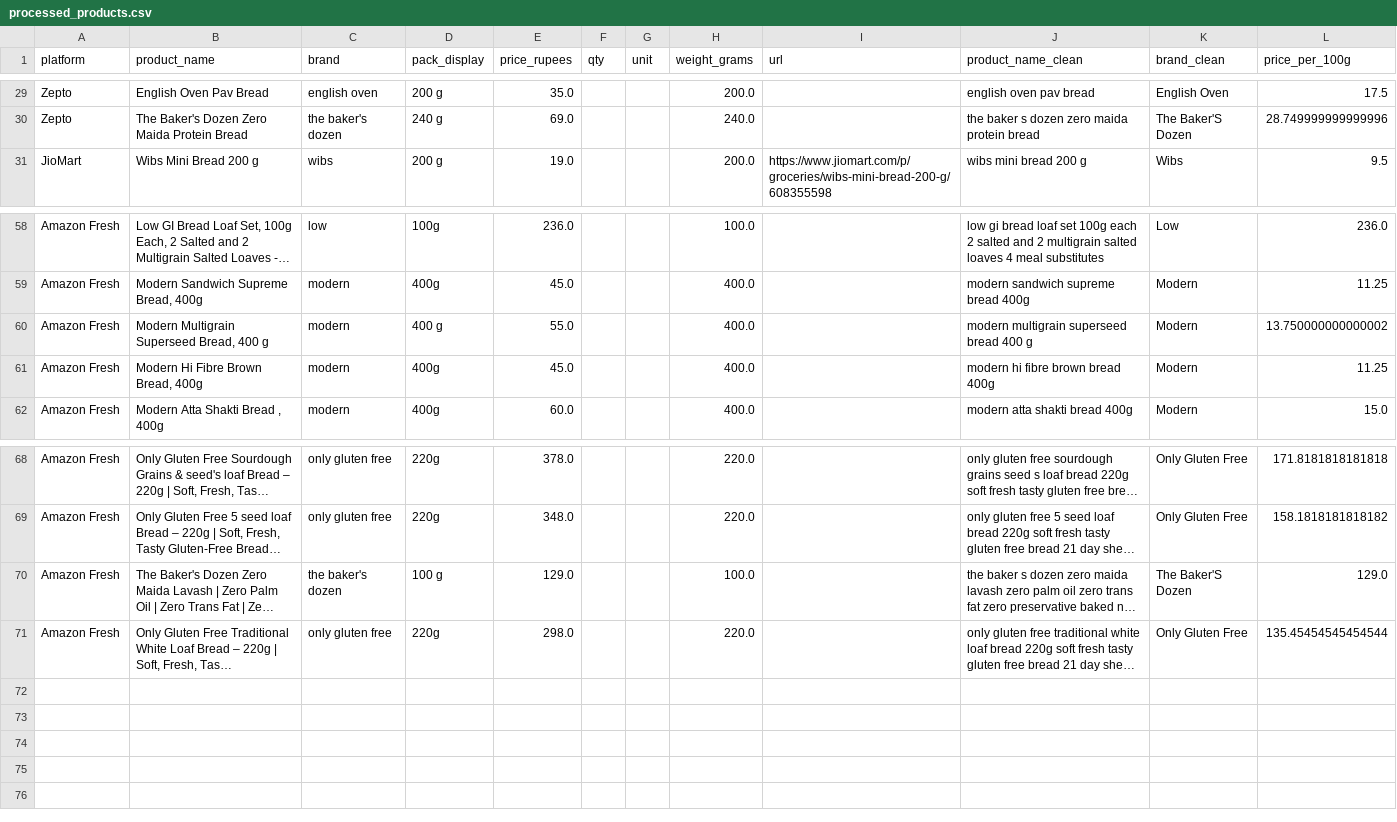
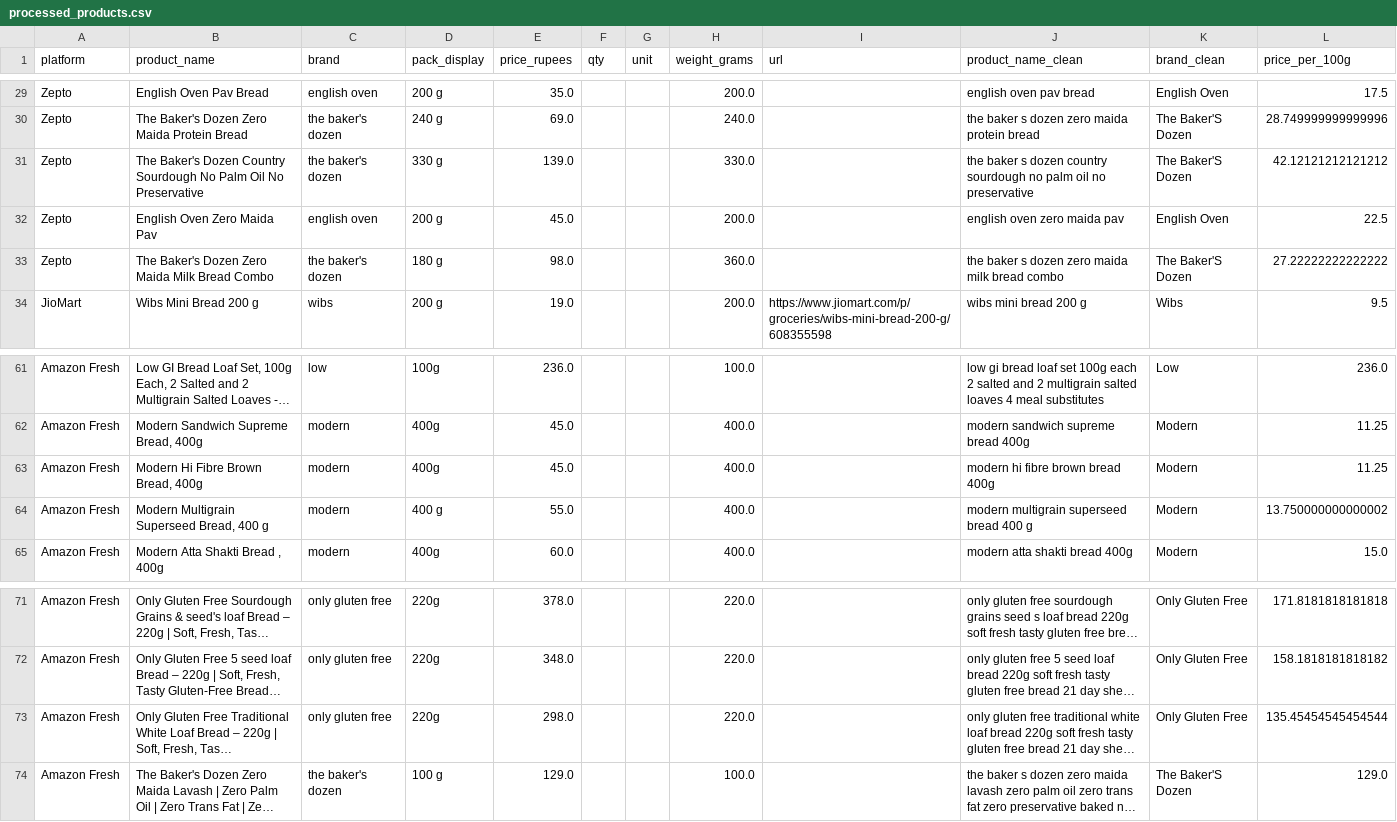
Before and after one commit to Jenisa-Merlin/Q-Commerce_Price_Comparison, a CSV file: data/processed_products.csv, drawn as a sheet; only a part is shown, gaps mark what is left out; long unchanged cells end in …; the diff names each change by its address in the sheet, - before the commit and + after, or states it on an @@ line.

Commit message:
data updated

```diff
--- a/data/processed_products.csv
+++ b/data/processed_products.csv
+row 31: Zepto | The Baker's Dozen Country Sourdough No Palm Oil No Preservative | the baker's dozen | 330 g | 139.0 |  |  | 330.0 |  | the baker s dozen country sourdough no palm oil no preservative | The Baker'S Dozen | 42.12121212121212
+row 32: Zepto | English Oven Zero Maida Pav | english oven | 200 g | 45.0 |  |  | 200.0 |  | english oven zero maida pav | English Oven | 22.5
+row 33: Zepto | The Baker's Dozen Zero Maida Milk Bread Combo | the baker's dozen | 180 g | 98.0 |  |  | 360.0 |  | the baker s dozen zero maida milk bread combo | The Baker'S Dozen | 27.22222222222222
@@ row 61 moved to row 63: Amazon Fresh @@
@@ row 71 moved to row 73: Amazon Fresh @@
```
Also changed, not shown: data/bread_products.csv, data/processed_brand_summary.csv, 1 other file.
